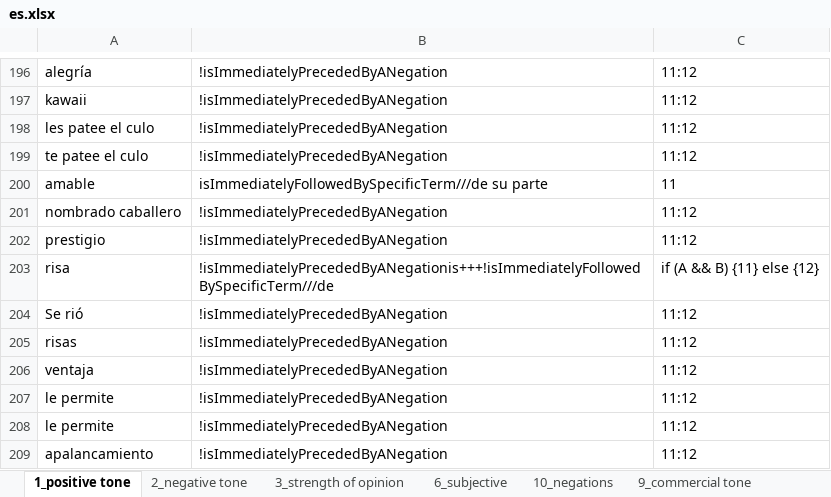
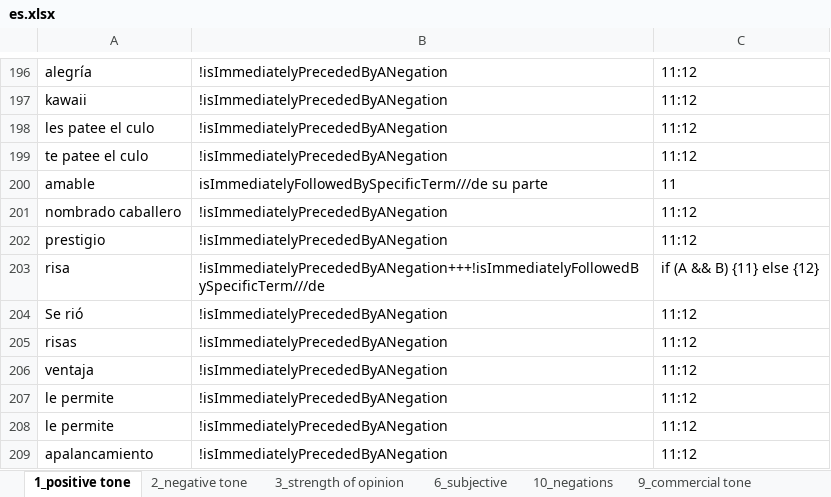
Before and after one commit to seinecle/umigon-lexicons, an Excel workbook: src/main/resources/net/clementlevallois/umigon/heuristics/lexicons/es/es.xlsx, sheet 1_positive tone, drawn as a sheet; only a part is shown, gaps mark what is left out; values as stored, in another font and other column widths than the file's, no borders; the diff names each change by its address in the sheet, - before the commit and + after, or states it on an @@ line.

Commit message:
fixed some typos in rules, updated pom to 0.11

```diff
--- a/src/main/resources/net/clementlevallois/umigon/heuristics/lexicons/es/es.xlsx (sheet 1_positive tone)
+++ b/src/main/resources/net/clementlevallois/umigon/heuristics/lexicons/es/es.xlsx (sheet 1_positive tone)
-B203: !isImmediatelyPrecededByANegationis+++!isImmediatelyFollowedBySpecificTerm///de
+B203: !isImmediatelyPrecededByANegation+++!isImmediatelyFollowedBySpecificTerm///de
```
Also changed, not shown: src/main/resources/net/clementlevallois/umigon/heuristics/lexicons/en/en.xlsx, 5 other files.
